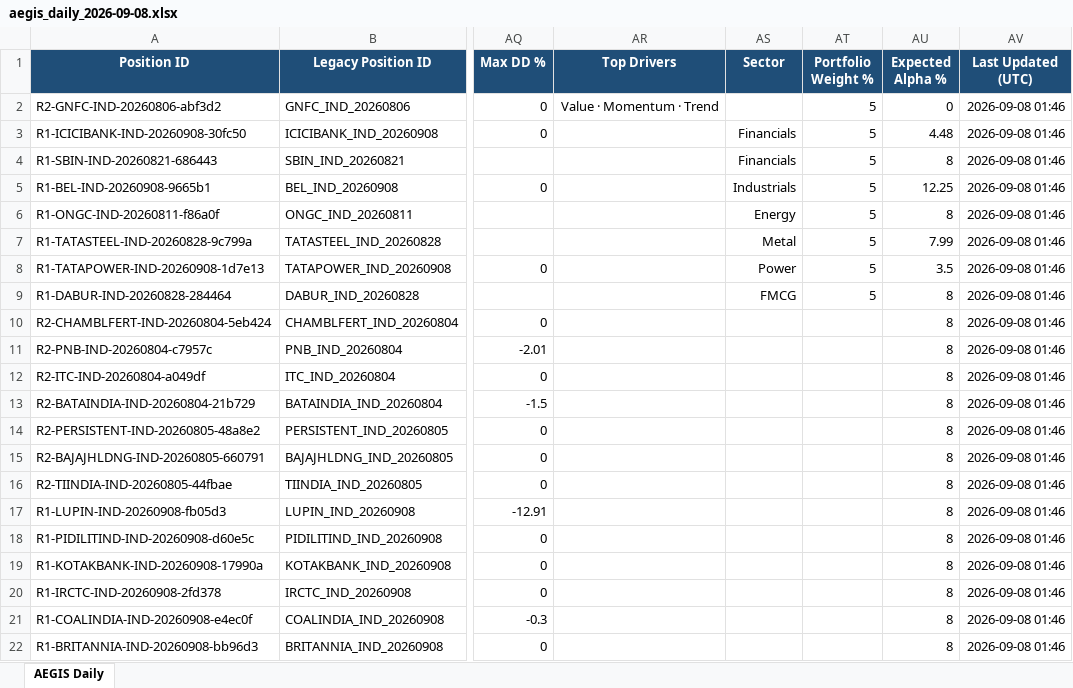
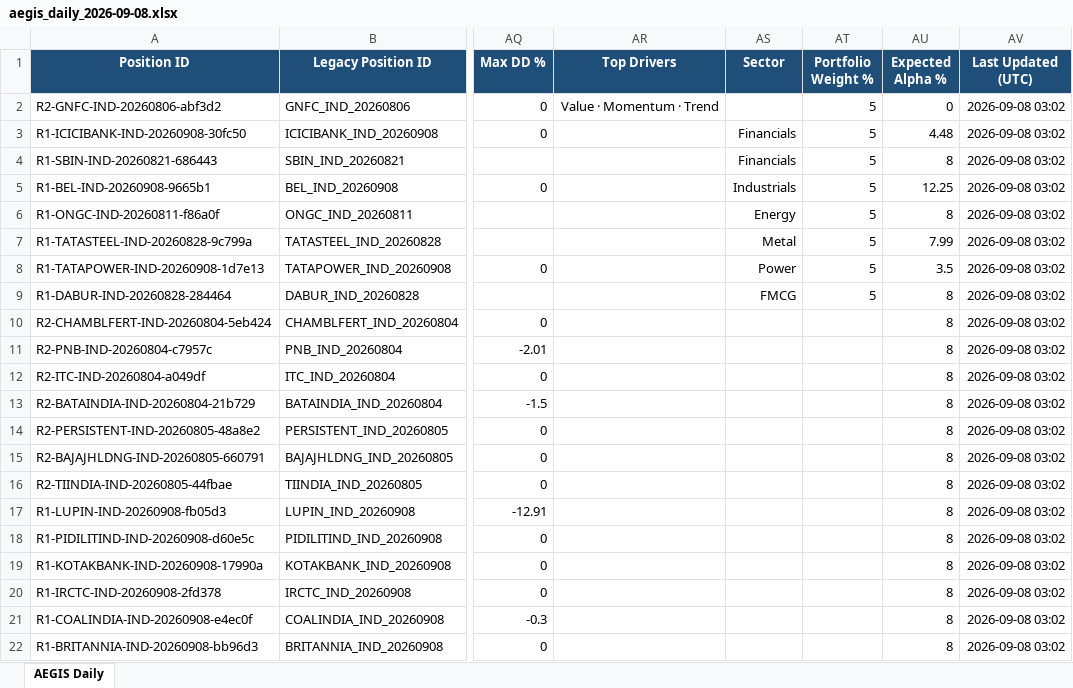
Before and after one commit to gujja330/NexaQuant, an Excel workbook: reports/telegram/aegis_daily_2026-09-08.xlsx, sheet AEGIS Daily, drawn as a sheet; only a part is shown, gaps mark what is left out; values as stored, in another font and other column widths than the file's, no borders; the diff names each change by its address in the sheet, - before the commit and + after, or states it on an @@ line.

```diff
--- a/reports/telegram/aegis_daily_2026-09-08.xlsx (sheet AEGIS Daily)
+++ b/reports/telegram/aegis_daily_2026-09-08.xlsx (sheet AEGIS Daily)
-AV2:AV22 (Last Updated (UTC)): 2026-09-08 01:46
+AV2:AV22 (Last Updated (UTC)): 2026-09-08 03:02
```
Also changed, not shown: reports/AEGIS_LATEST.xlsx, reports/telegram/aegis_history.xlsx, 37 other files.
